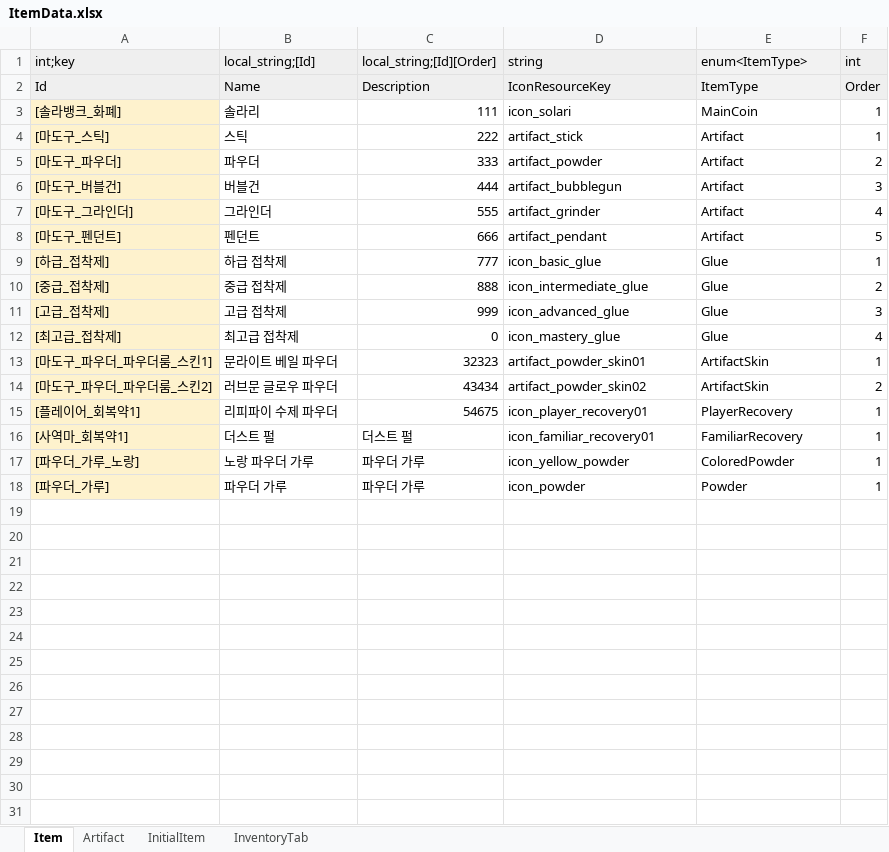
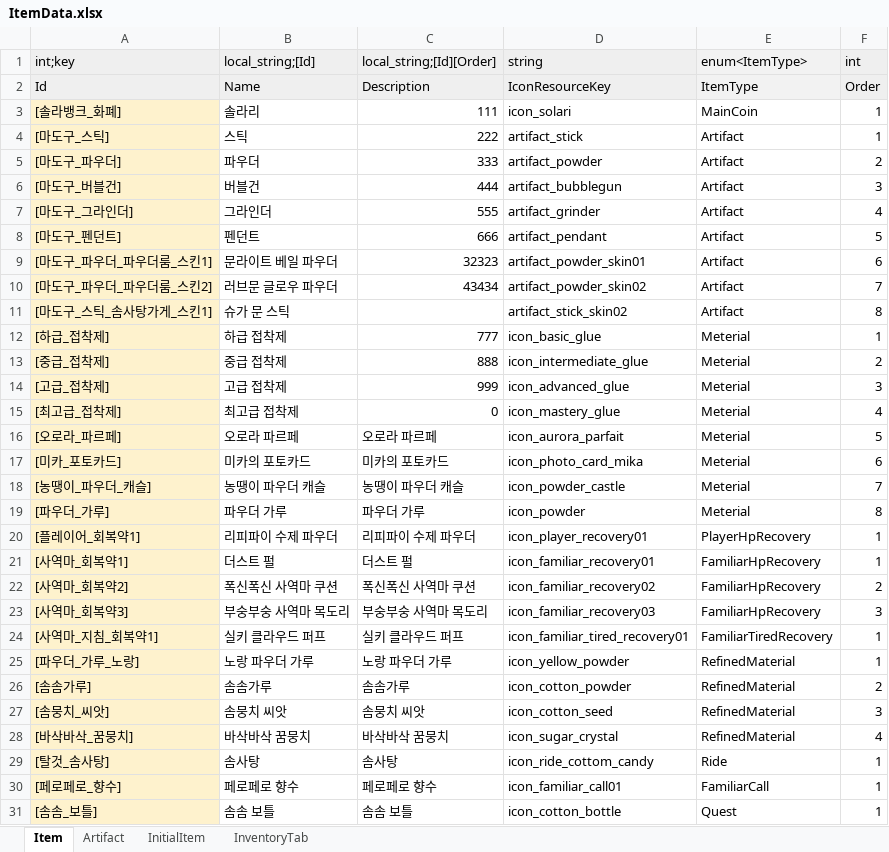
Before and after one commit to Lunaria-Project/lunaria-data, an Excel workbook: excel/ItemData.xlsx, sheet Item, drawn as a sheet; values as stored, in another font and other column widths than the file's, no borders; removed rows and columns are numbered as before the commit, all else as after; the diff names each change by its address in the sheet, - before the commit and + after, or states it on an @@ line.

```diff
--- a/excel/ItemData.xlsx (sheet Item)
+++ b/excel/ItemData.xlsx (sheet Item)
+row 9: [마도구_파우더_파우더룸_스킨1] | 문라이트 베일 파우더 | 32323 | artifact_powder_skin01 | Artifact | 6
+row 10: [마도구_파우더_파우더룸_스킨2] | 러브문 글로우 파우더 | 43434 | artifact_powder_skin02 | Artifact | 7
+row 11: [마도구_스틱_솜사탕가게_스킨1] | 슈가 문 스틱 |  | artifact_stick_skin02 | Artifact | 8
-E12:E15 (enum<ItemType>): Glue
+E12:E15 (enum<ItemType>): Meterial
-row 13: [마도구_파우더_파우더룸_스킨1] | 문라이트 베일 파우더 | 32323 | artifact_powder_skin01 | ArtifactSkin | 1
-row 14: [마도구_파우더_파우더룸_스킨2] | 러브문 글로우 파우더 | 43434 | artifact_powder_skin02 | ArtifactSkin | 2
+row 16: [오로라_파르페] | 오로라 파르페 | 오로라 파르페 | icon_aurora_parfait | Meterial | 5
+row 17: [미카_포토카드] | 미카의 포토카드 | 미카의 포토카드 | icon_photo_card_mika | Meterial | 6
+row 18: [농땡이_파우더_캐슬] | 농땡이 파우더 캐슬 | 농땡이 파우더 캐슬 | icon_powder_castle | Meterial | 7
+row 19: [파우더_가루] | 파우더 가루 | 파우더 가루 | icon_powder | Meterial | 8
-C20 (local_string;[Id][Order]): 54675
+C20 (local_string;[Id][Order]): 리피파이 수제 파우더
-E20 (enum<ItemType>): PlayerRecovery
+E20 (enum<ItemType>): PlayerHpRecovery
-E21 (enum<ItemType>): FamiliarRecovery
+E21 (enum<ItemType>): FamiliarHpRecovery
+row 22: [사역마_회복약2] | 폭신폭신 사역마 쿠션 | 폭신폭신 사역마 쿠션 | icon_familiar_recovery02 | FamiliarHpRecovery | 2
+row 23: [사역마_회복약3] | 부숭부숭 사역마 목도리 | 부숭부숭 사역마 목도리 | icon_familiar_recovery03 | FamiliarHpRecovery | 3
+row 24: [사역마_지침_회복약1] | 실키 클라우드 퍼프 | 실키 클라우드 퍼프 | icon_familiar_tired_recovery01 | FamiliarTiredRecovery | 1
-C25 (local_string;[Id][Order]): 파우더 가루
+C25 (local_string;[Id][Order]): 노랑 파우더 가루
-E25 (enum<ItemType>): ColoredPowder
+E25 (enum<ItemType>): RefinedMaterial
-row 18: [파우더_가루] | 파우더 가루 | 파우더 가루 | icon_powder | Powder | 1
+row 26: [솜솜가루] | 솜솜가루 | 솜솜가루 | icon_cotton_powder | RefinedMaterial | 2
+row 27: [솜뭉치_씨앗] | 솜뭉치 씨앗 | 솜뭉치 씨앗 | icon_cotton_seed | RefinedMaterial | 3
+row 28: [바삭바삭_꿈뭉치] | 바삭바삭 꿈뭉치 | 바삭바삭 꿈뭉치 | icon_sugar_crystal | RefinedMaterial | 4
+row 29: [탈것_솜사탕] | 솜사탕 | 솜사탕 | icon_ride_cottom_candy | Ride | 1
+row 30: [페로페로_향수] | 페로페로 향수 | 페로페로 향수 | icon_familiar_call01 | FamiliarCall | 1
+row 31: [솜솜_보틀] | 솜솜 보틀 | 솜솜 보틀 | icon_cotton_bottle | Quest | 1
```
Also changed, not shown: sheet InventoryTab, sheet Artifact, excel/EnumData.xlsx, excel/ShopData.xlsx.
